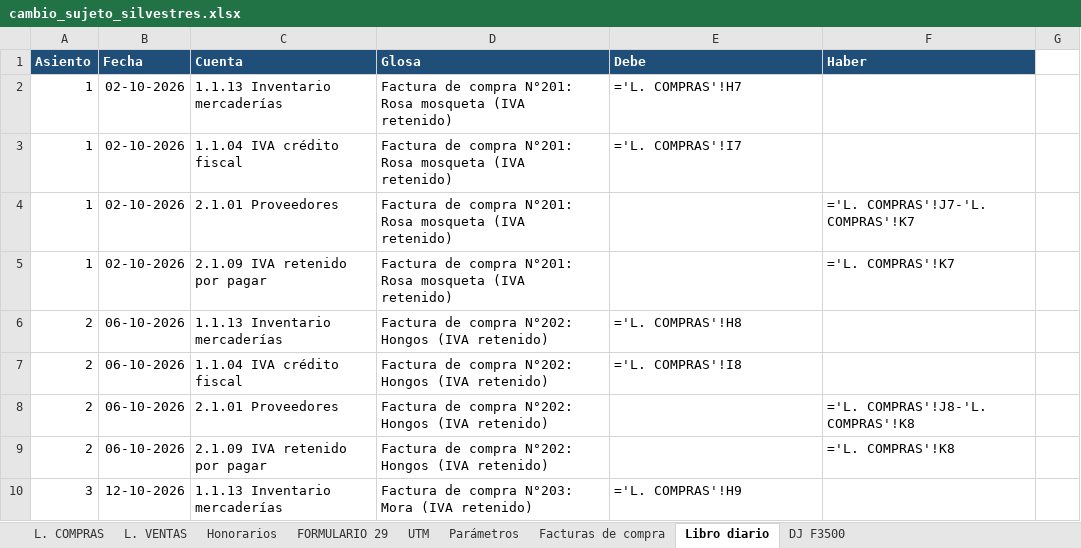
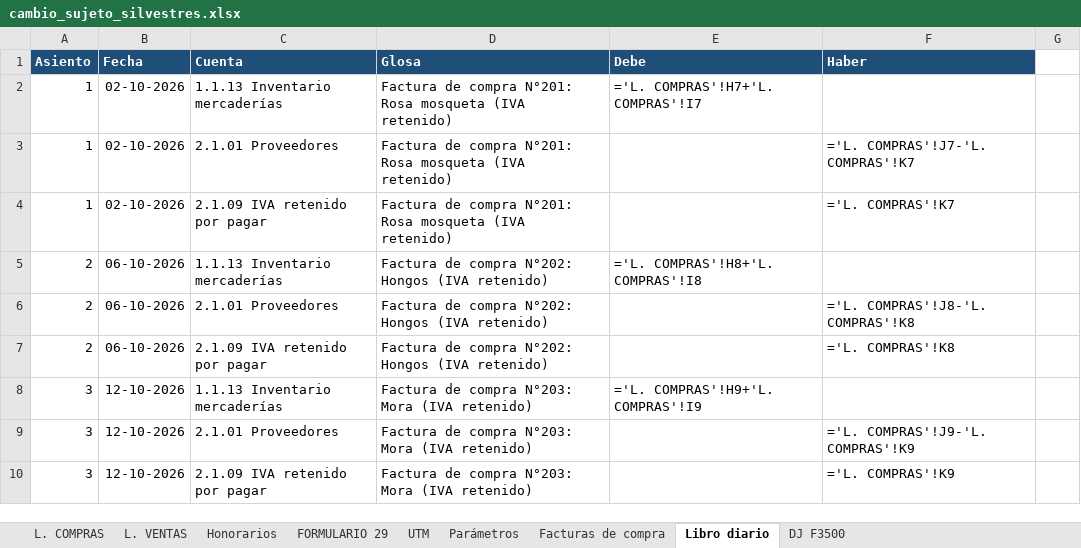
Before and after one commit to JoakoVRD-Designer/contabilidad, an Excel workbook: trabajo_juan_castillo/cambio_sujeto_silvestres.xlsx, sheet Libro diario, drawn as a sheet; only a part is shown; the shorter side is filled out with more unchanged rows; values as stored, in another font and other column widths than the file's, no borders; formulas without a stored value are shown as written; removed rows and columns are numbered as before the commit, all else as after; the diff covers the shown part only; the diff names each change by its address in the sheet, - before the commit and + after, or states it on an @@ line.

```diff
--- a/trabajo_juan_castillo/cambio_sujeto_silvestres.xlsx (sheet Libro diario)
+++ b/trabajo_juan_castillo/cambio_sujeto_silvestres.xlsx (sheet Libro diario)
-E2 (Debe): ='L. COMPRAS'!H7
+E2 (Debe): ='L. COMPRAS'!H7+'L. COMPRAS'!I7
-row 3: 1 | 02-10-2026 | 1.1.04 IVA crédito fiscal | Factura de compra N°201: Rosa mosqueta (IVA retenido) | ='L. COMPRAS'!I7
-E5 (Debe): ='L. COMPRAS'!H8
+E5 (Debe): ='L. COMPRAS'!H8+'L. COMPRAS'!I8
-row 7: 2 | 06-10-2026 | 1.1.04 IVA crédito fiscal | Factura de compra N°202: Hongos (IVA retenido) | ='L. COMPRAS'!I8
-E8 (Debe): ='L. COMPRAS'!H9
+E8 (Debe): ='L. COMPRAS'!H9+'L. COMPRAS'!I9
```
Also changed, not shown: 4 removed rows and 9 edited cells elsewhere in this sheet, sheet FORMULARIO 29, sheet L. COMPRAS, sheet L. VENTAS, 13 other files.
